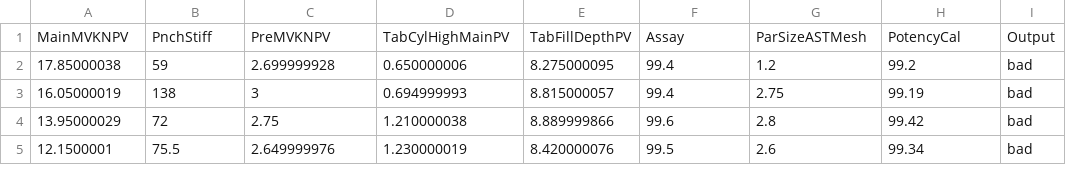
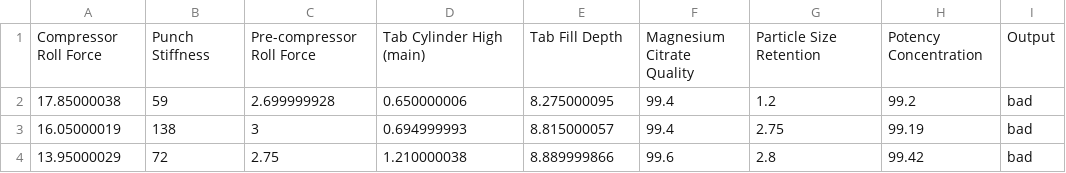
Before and after one commit to ChanduRach/dt-template, a CSV file: uploads/Ketrol_Output_modeldf1.csv, drawn as a sheet; only a part is shown; the shorter side is filled out with more unchanged rows; removed rows and columns are numbered as before the commit, all else as after; the diff names each change by its address in the sheet, - before the commit and + after, or states it on an @@ line.

```diff
--- a/uploads/Ketrol_Output_modeldf1.csv
+++ b/uploads/Ketrol_Output_modeldf1.csv
-row 1: MainMVKNPV | PnchStiff | PreMVKNPV | TabCylHighMainPV | TabFillDepthPV | Assay | ParSizeASTMesh | PotencyCal | Output
+row 1: Compressor Roll Force | Punch Stiffness | Pre-compressor Roll Force | Tab Cylinder High (main) | Tab Fill Depth | Magnesium Citrate Quality | Particle Size Retention | Potency Concentration | Output
```
Also changed, not shown: 11 other files.
